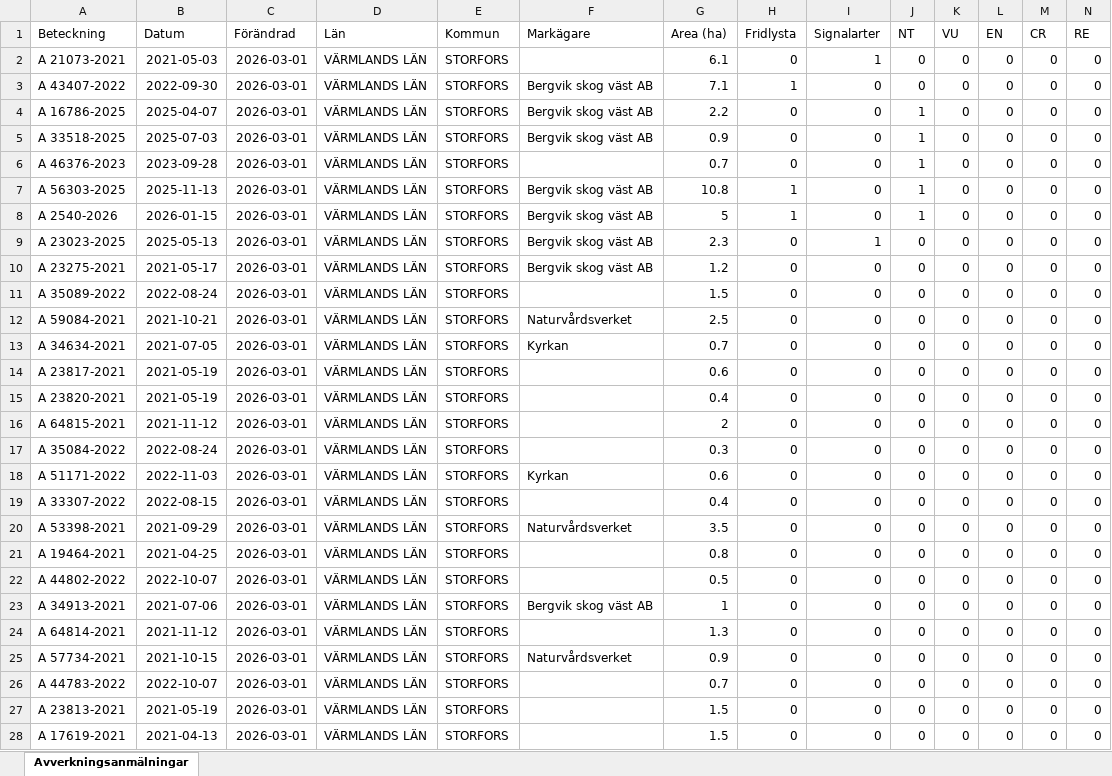
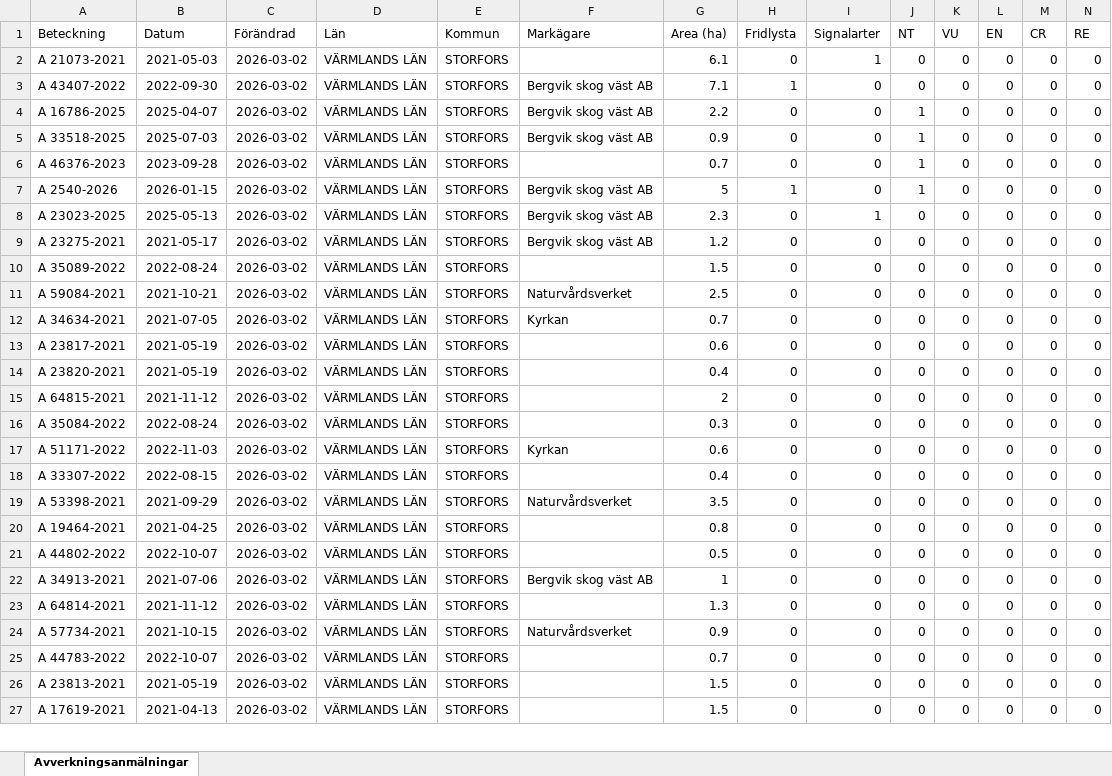
Before and after one commit to klasma/Logging_1760, an Excel workbook: Översikt STORFORS.xlsx, sheet Avverkningsanmälningar, drawn as a sheet; only a part is shown; values as stored, in another font and other column widths than the file's, no borders; removed rows and columns are numbered as before the commit, all else as after; rows hold the shown columns only; the diff covers the shown part only; the diff names each change by its address in the sheet, - before the commit and + after, or states it on an @@ line.

```diff
--- a/Översikt STORFORS.xlsx (sheet Avverkningsanmälningar)
+++ b/Översikt STORFORS.xlsx (sheet Avverkningsanmälningar)
-C2:C6 (Förändrad): 2026-03-01
+C2:C6 (Förändrad): 2026-03-02
-row 7: A 56303-2025 | 2025-11-13 | 2026-03-01 | VÄRMLANDS LÄN | STORFORS | Bergvik skog väst AB | 10.8 | 1 | 0 | 1 | 0 | 0 | 0 | 0
-C7:C27 (Förändrad): 2026-03-01
+C7:C27 (Förändrad): 2026-03-02
```
Also changed, not shown: 1 added row and 178 edited cells elsewhere in this sheet, artfynd/A 16786-2025 artfynd.xlsx, artfynd/A 23023-2025 artfynd.xlsx, 42 other files.
